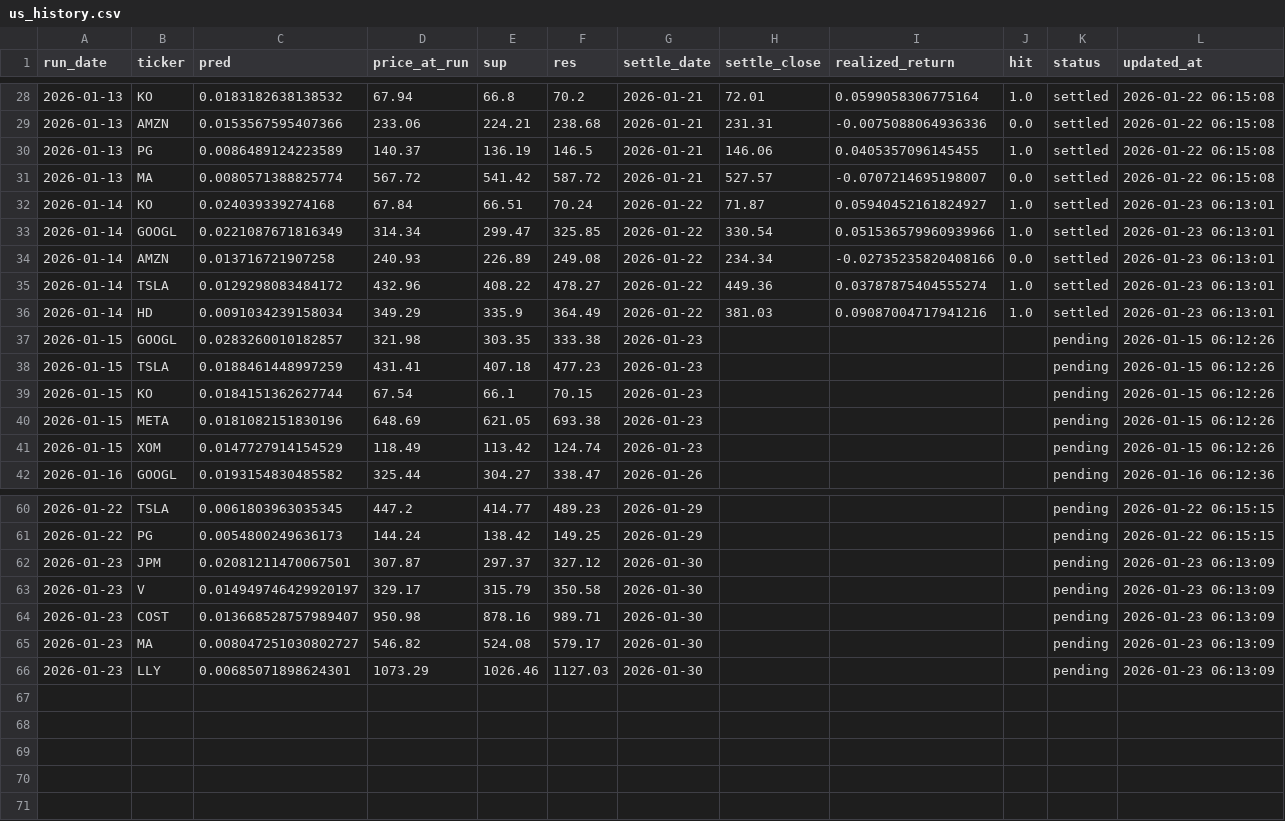
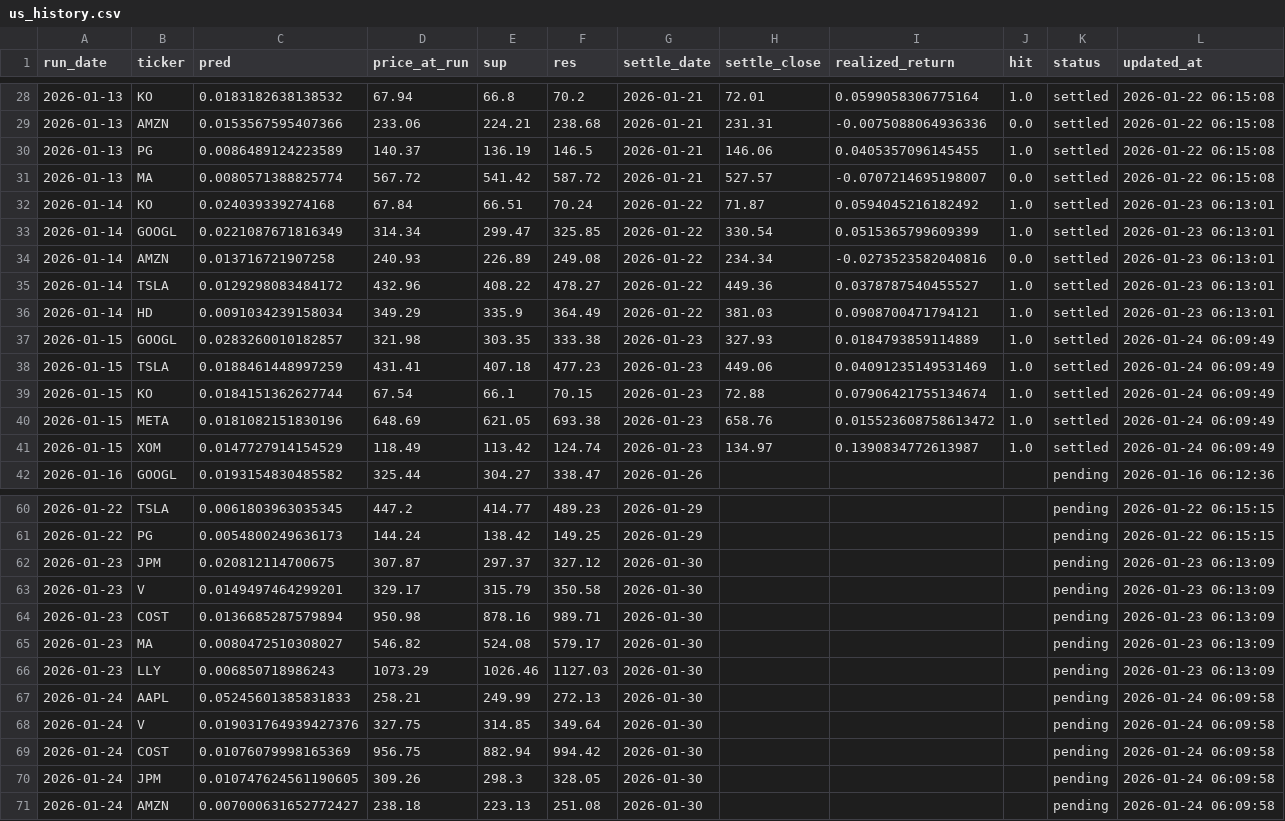
Before and after one commit to chehao0221/US-stock-ai, a CSV file: us_history.csv, drawn as a sheet; only a part is shown, gaps mark what is left out.

```diff
--- a/us_history.csv
+++ b/us_history.csv
@@ -31,12 +31,12 @@
 2026-01-13,MA,0.0080571388825774,567.72,541.42,587.72,2026-01-21,527.57,-0.0707214695198007,0.0,settled,2026-01-22 06:15:08
-2026-01-14,KO,0.024039339274168,67.84,66.51,70.24,2026-01-22,71.87,0.05940452161824927,1.0,settled,2026-01-23 06:13:01
-2026-01-14,GOOGL,0.0221087671816349,314.34,299.47,325.85,2026-01-22,330.54,0.051536579960939966,1.0,settled,2026-01-23 06:13:01
-2026-01-14,AMZN,0.013716721907258,240.93,226.89,249.08,2026-01-22,234.34,-0.02735235820408166,0.0,settled,2026-01-23 06:13:01
-2026-01-14,TSLA,0.0129298083484172,432.96,408.22,478.27,2026-01-22,449.36,0.03787875404555274,1.0,settled,2026-01-23 06:13:01
-2026-01-14,HD,0.0091034239158034,349.29,335.9,364.49,2026-01-22,381.03,0.09087004717941216,1.0,settled,2026-01-23 06:13:01
-2026-01-15,GOOGL,0.0283260010182857,321.98,303.35,333.38,2026-01-23,,,,pending,2026-01-15 06:12:26
-2026-01-15,TSLA,0.0188461448997259,431.41,407.18,477.23,2026-01-23,,,,pending,2026-01-15 06:12:26
-2026-01-15,KO,0.0184151362627744,67.54,66.1,70.15,2026-01-23,,,,pending,2026-01-15 06:12:26
-2026-01-15,META,0.0181082151830196,648.69,621.05,693.38,2026-01-23,,,,pending,2026-01-15 06:12:26
-2026-01-15,XOM,0.0147727914154529,118.49,113.42,124.74,2026-01-23,,,,pending,2026-01-15 06:12:26
+2026-01-14,KO,0.024039339274168,67.84,66.51,70.24,2026-01-22,71.87,0.0594045216182492,1.0,settled,2026-01-23 06:13:01
+2026-01-14,GOOGL,0.0221087671816349,314.34,299.47,325.85,2026-01-22,330.54,0.0515365799609399,1.0,settled,2026-01-23 06:13:01
+2026-01-14,AMZN,0.013716721907258,240.93,226.89,249.08,2026-01-22,234.34,-0.0273523582040816,0.0,settled,2026-01-23 06:13:01
+2026-01-14,TSLA,0.0129298083484172,432.96,408.22,478.27,2026-01-22,449.36,0.0378787540455527,1.0,settled,2026-01-23 06:13:01
+2026-01-14,HD,0.0091034239158034,349.29,335.9,364.49,2026-01-22,381.03,0.0908700471794121,1.0,settled,2026-01-23 06:13:01
+2026-01-15,GOOGL,0.0283260010182857,321.98,303.35,333.38,2026-01-23,327.93,0.0184793859114889,1.0,settled,2026-01-24 06:09:49
+2026-01-15,TSLA,0.0188461448997259,431.41,407.18,477.23,2026-01-23,449.06,0.04091235149531469,1.0,settled,2026-01-24 06:09:49
+2026-01-15,KO,0.0184151362627744,67.54,66.1,70.15,2026-01-23,72.88,0.07906421755134674,1.0,settled,2026-01-24 06:09:49
+2026-01-15,META,0.0181082151830196,648.69,621.05,693.38,2026-01-23,658.76,0.015523608758613472,1.0,settled,2026-01-24 06:09:49
+2026-01-15,XOM,0.0147727914154529,118.49,113.42,124.74,2026-01-23,134.97,0.1390834772613987,1.0,settled,2026-01-24 06:09:49
 2026-01-16,GOOGL,0.0193154830485582,325.44,304.27,338.47,2026-01-26,,,,pending,2026-01-16 06:12:36
@@ -61,6 +61,11 @@
 2026-01-22,PG,0.0054800249636173,144.24,138.42,149.25,2026-01-29,,,,pending,2026-01-22 06:15:15
-2026-01-23,JPM,0.02081211470067501,307.87,297.37,327.12,2026-01-30,,,,pending,2026-01-23 06:13:09
-2026-01-23,V,0.014949746429920197,329.17,315.79,350.58,2026-01-30,,,,pending,2026-01-23 06:13:09
-2026-01-23,COST,0.013668528757989407,950.98,878.16,989.71,2026-01-30,,,,pending,2026-01-23 06:13:09
-2026-01-23,MA,0.008047251030802727,546.82,524.08,579.17,2026-01-30,,,,pending,2026-01-23 06:13:09
-2026-01-23,LLY,0.00685071898624301,1073.29,1026.46,1127.03,2026-01-30,,,,pending,2026-01-23 06:13:09
+2026-01-23,JPM,0.020812114700675,307.87,297.37,327.12,2026-01-30,,,,pending,2026-01-23 06:13:09
+2026-01-23,V,0.0149497464299201,329.17,315.79,350.58,2026-01-30,,,,pending,2026-01-23 06:13:09
+2026-01-23,COST,0.0136685287579894,950.98,878.16,989.71,2026-01-30,,,,pending,2026-01-23 06:13:09
+2026-01-23,MA,0.0080472510308027,546.82,524.08,579.17,2026-01-30,,,,pending,2026-01-23 06:13:09
+2026-01-23,LLY,0.006850718986243,1073.29,1026.46,1127.03,2026-01-30,,,,pending,2026-01-23 06:13:09
+2026-01-24,AAPL,0.05245601385831833,258.21,249.99,272.13,2026-01-30,,,,pending,2026-01-24 06:09:58
+2026-01-24,V,0.019031764939427376,327.75,314.85,349.64,2026-01-30,,,,pending,2026-01-24 06:09:58
+2026-01-24,COST,0.01076079998165369,956.75,882.94,994.42,2026-01-30,,,,pending,2026-01-24 06:09:58
+2026-01-24,JPM,0.010747624561190605,309.26,298.3,328.05,2026-01-30,,,,pending,2026-01-24 06:09:58
+2026-01-24,AMZN,0.007000631652772427,238.18,223.13,251.08,2026-01-30,,,,pending,2026-01-24 06:09:58
```
